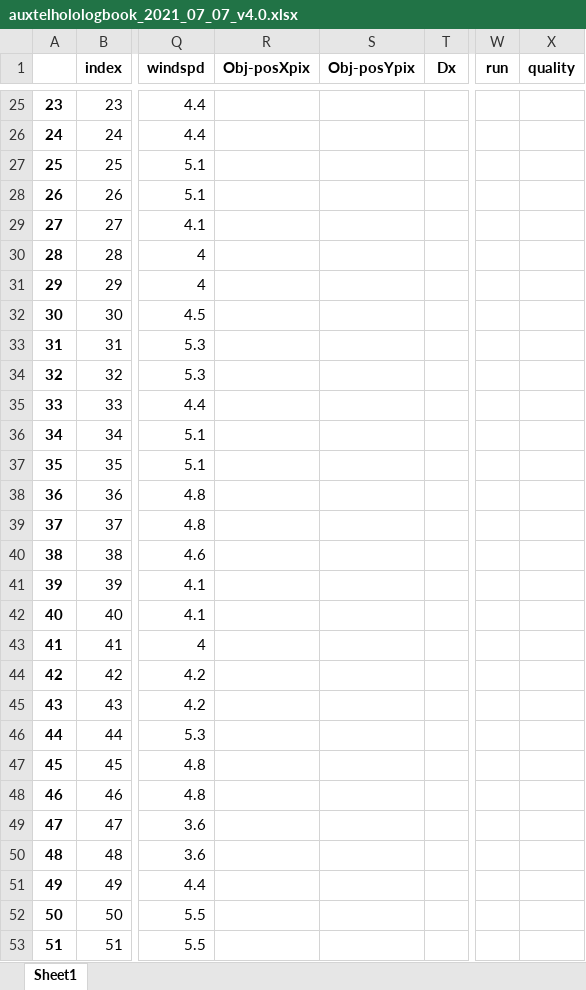
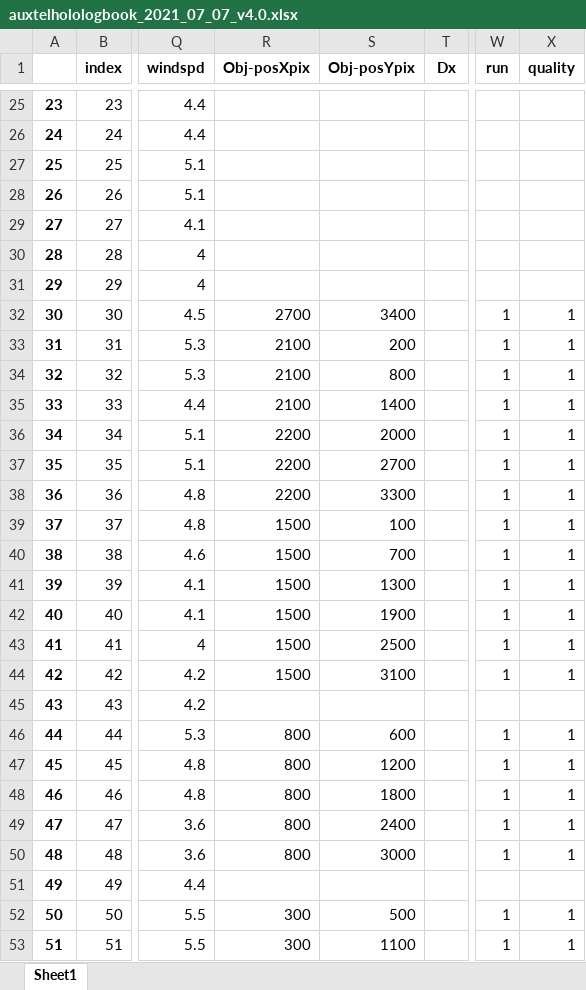
Before and after one commit to sylvielsstfr/AuxTelComm, an Excel workbook: notebookscc/ana_summer2021/logbooks/auxtelholologbook_2021_07_07_v4.0.xlsx, sheet Sheet1, drawn as a sheet; only a part is shown, gaps mark what is left out; values as stored, in another font and other column widths than the file's, no borders; the diff covers the shown part only; the diff names each change by its address in the sheet, - before the commit and + after, or states it on an @@ line.

```diff
--- a/notebookscc/ana_summer2021/logbooks/auxtelholologbook_2021_07_07_v4.0.xlsx (sheet Sheet1)
+++ b/notebookscc/ana_summer2021/logbooks/auxtelholologbook_2021_07_07_v4.0.xlsx (sheet Sheet1)
-R32 (Obj-posXpix): (empty)
+R32 (Obj-posXpix): 2700
-S32 (Obj-posYpix): (empty)
+S32 (Obj-posYpix): 3400
-W32:W44 (run): (empty)
+W32:W44 (run): 1
-X32:X44 (quality): (empty)
+X32:X44 (quality): 1
-R33:R35 (Obj-posXpix): (empty)
+R33:R35 (Obj-posXpix): 2100
-S33 (Obj-posYpix): (empty)
+S33 (Obj-posYpix): 200
-S34 (Obj-posYpix): (empty)
+S34 (Obj-posYpix): 800
-S35 (Obj-posYpix): (empty)
+S35 (Obj-posYpix): 1400
-R36:R38 (Obj-posXpix): (empty)
+R36:R38 (Obj-posXpix): 2200
-S36 (Obj-posYpix): (empty)
+S36 (Obj-posYpix): 2000
-S37 (Obj-posYpix): (empty)
+S37 (Obj-posYpix): 2700
-S38 (Obj-posYpix): (empty)
+S38 (Obj-posYpix): 3300
-R39:R44 (Obj-posXpix): (empty)
+R39:R44 (Obj-posXpix): 1500
-S39 (Obj-posYpix): (empty)
+S39 (Obj-posYpix): 100
-S40 (Obj-posYpix): (empty)
+S40 (Obj-posYpix): 700
-S41 (Obj-posYpix): (empty)
+S41 (Obj-posYpix): 1300
-S42 (Obj-posYpix): (empty)
+S42 (Obj-posYpix): 1900
-S43 (Obj-posYpix): (empty)
+S43 (Obj-posYpix): 2500
-S44 (Obj-posYpix): (empty)
+S44 (Obj-posYpix): 3100
-R46:R50 (Obj-posXpix): (empty)
+R46:R50 (Obj-posXpix): 800
-S46 (Obj-posYpix): (empty)
+S46 (Obj-posYpix): 600
-W46:W50 (run): (empty)
+W46:W50 (run): 1
-X46:X50 (quality): (empty)
+X46:X50 (quality): 1
-S47 (Obj-posYpix): (empty)
+S47 (Obj-posYpix): 1200
-S48 (Obj-posYpix): (empty)
+S48 (Obj-posYpix): 1800
-S49 (Obj-posYpix): (empty)
+S49 (Obj-posYpix): 2400
-S50 (Obj-posYpix): (empty)
+S50 (Obj-posYpix): 3000
-R52:R53 (Obj-posXpix): (empty)
+R52:R53 (Obj-posXpix): 300
-S52 (Obj-posYpix): (empty)
+S52 (Obj-posYpix): 500
-W52:W53 (run): (empty)
+W52:W53 (run): 1
-X52:X53 (quality): (empty)
+X52:X53 (quality): 1
-S53 (Obj-posYpix): (empty)
+S53 (Obj-posYpix): 1100
```
Also changed, not shown: 65 edited cells elsewhere in this sheet, notebookscc/ana_summer2021/logbooks/auxtelholologbook_2021_07_07_v3.0.xlsx, 7 other files.
